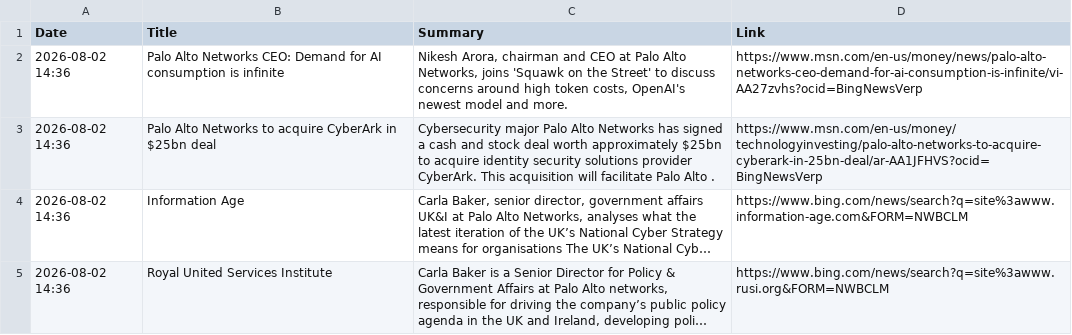
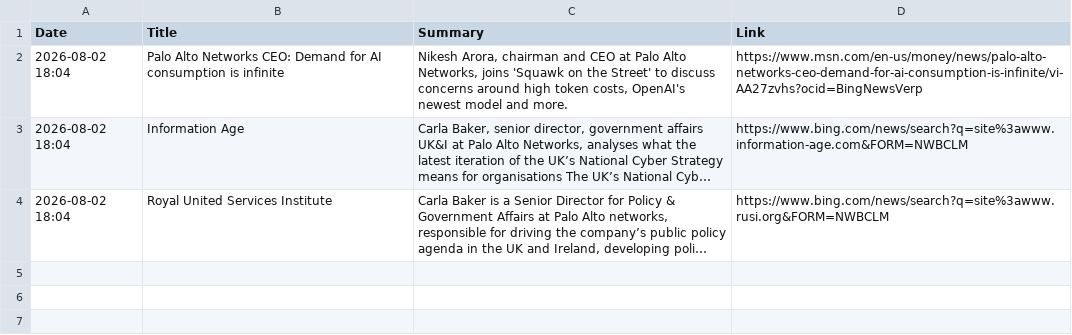
Before and after one commit to ashnaHPR/HPRxPANW-UK-tracker, a CSV file: summaries/weekly/summary.csv, drawn as a sheet; long unchanged cells end in …; removed rows and columns are numbered as before the commit, all else as after; the diff names each change by its address in the sheet, - before the commit and + after, or states it on an @@ line.

```diff
--- a/summaries/weekly/summary.csv
+++ b/summaries/weekly/summary.csv
-A2 (Date): 2026-08-02 14:36
+A2 (Date): 2026-08-02 18:04
-row 3: 2026-08-02 14:36 | Palo Alto Networks to acquire CyberArk in $25bn deal | Cybersecurity major Palo Alto Networks has signed a cash and stock deal worth approximately $25bn to acquire identity security solutions provider CyberArk. This acquisition will facilitate Palo Alto . | https://www.msn.com/en-us/money/technologyinvesting/palo-alto-networks-to-acquire-cyberark-in-25bn-deal/ar-AA1JFHVS?ocid=BingNewsVerp
-A3:A4 (Date): 2026-08-02 14:36
+A3:A4 (Date): 2026-08-02 18:04
```
Also changed, not shown: summaries/monthly/2026/08.csv, 1 other file.
